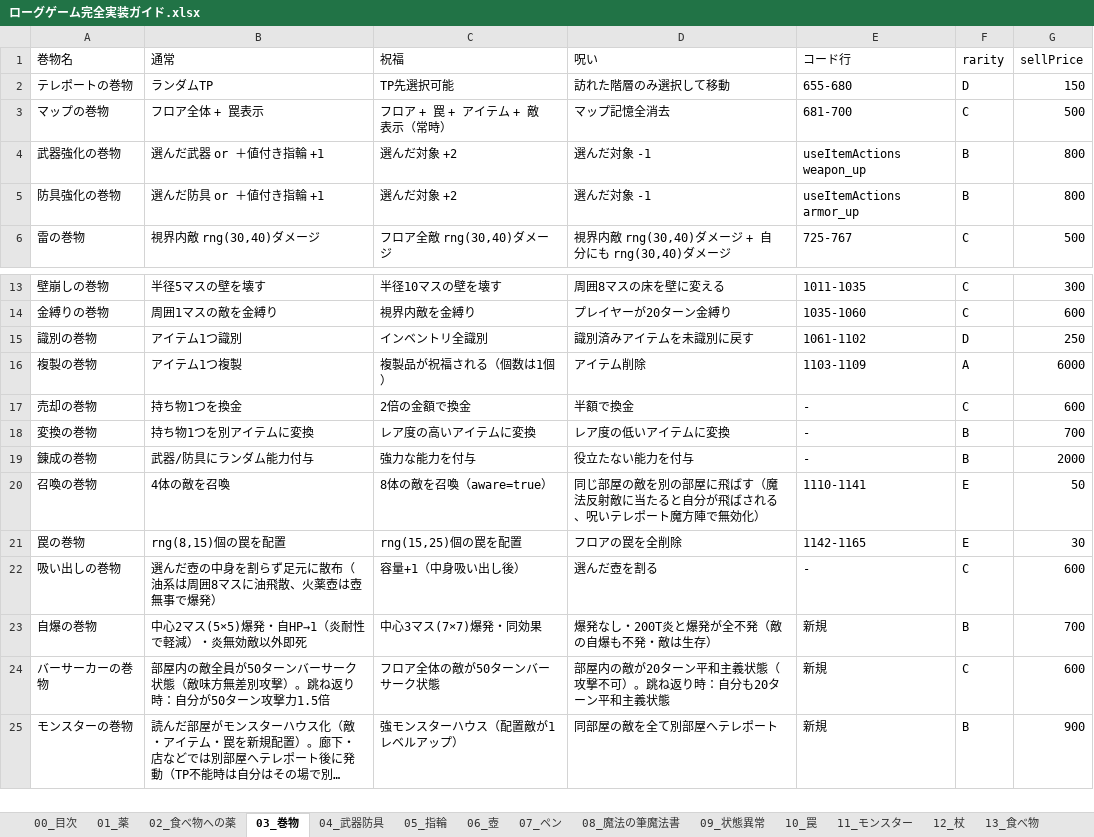
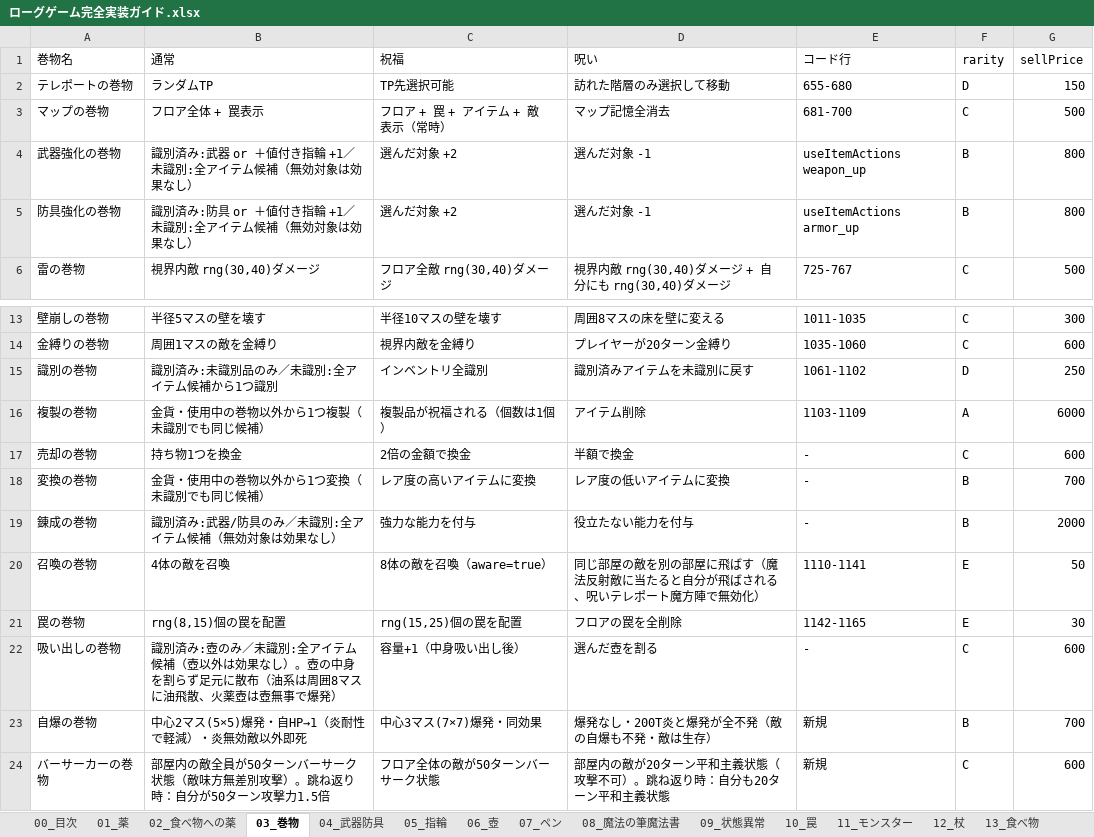
Before and after one commit to akechiment-commits/Rogue, an Excel workbook: ローグゲーム完全実装ガイド.xlsx, sheet 03_巻物, drawn as a sheet; only a part is shown, gaps mark what is left out; the shorter side is filled out with more unchanged rows; long unchanged cells end in …; values as stored, in another font and other column widths than the file's, no borders; the diff names each change by its address in the sheet, - before the commit and + after, or states it on an @@ line.

```diff
--- a/ローグゲーム完全実装ガイド.xlsx (sheet 03_巻物)
+++ b/ローグゲーム完全実装ガイド.xlsx (sheet 03_巻物)
-B4 (通常): 選んだ武器 or ＋値付き指輪 +1
+B4 (通常): 識別済み:武器 or ＋値付き指輪 +1／未識別:全アイテム候補（無効対象は効果なし）
-B5 (通常): 選んだ防具 or ＋値付き指輪 +1
+B5 (通常): 識別済み:防具 or ＋値付き指輪 +1／未識別:全アイテム候補（無効対象は効果なし）
-B15 (通常): アイテム1つ識別
+B15 (通常): 識別済み:未識別品のみ／未識別:全アイテム候補から1つ識別
-B16 (通常): アイテム1つ複製
+B16 (通常): 金貨・使用中の巻物以外から1つ複製（未識別でも同じ候補）
-B18 (通常): 持ち物1つを別アイテムに変換
+B18 (通常): 金貨・使用中の巻物以外から1つ変換（未識別でも同じ候補）
-B19 (通常): 武器/防具にランダム能力付与
+B19 (通常): 識別済み:武器/防具のみ／未識別:全アイテム候補（無効対象は効果なし）
-B22 (通常): 選んだ壺の中身…
+B22 (通常): 識別済み:壺のみ／未識別:全アイテム候補（壺以外は効果なし）。壺の中身…
```
Also changed, not shown: sheet 14_大箱, 7 other files.
